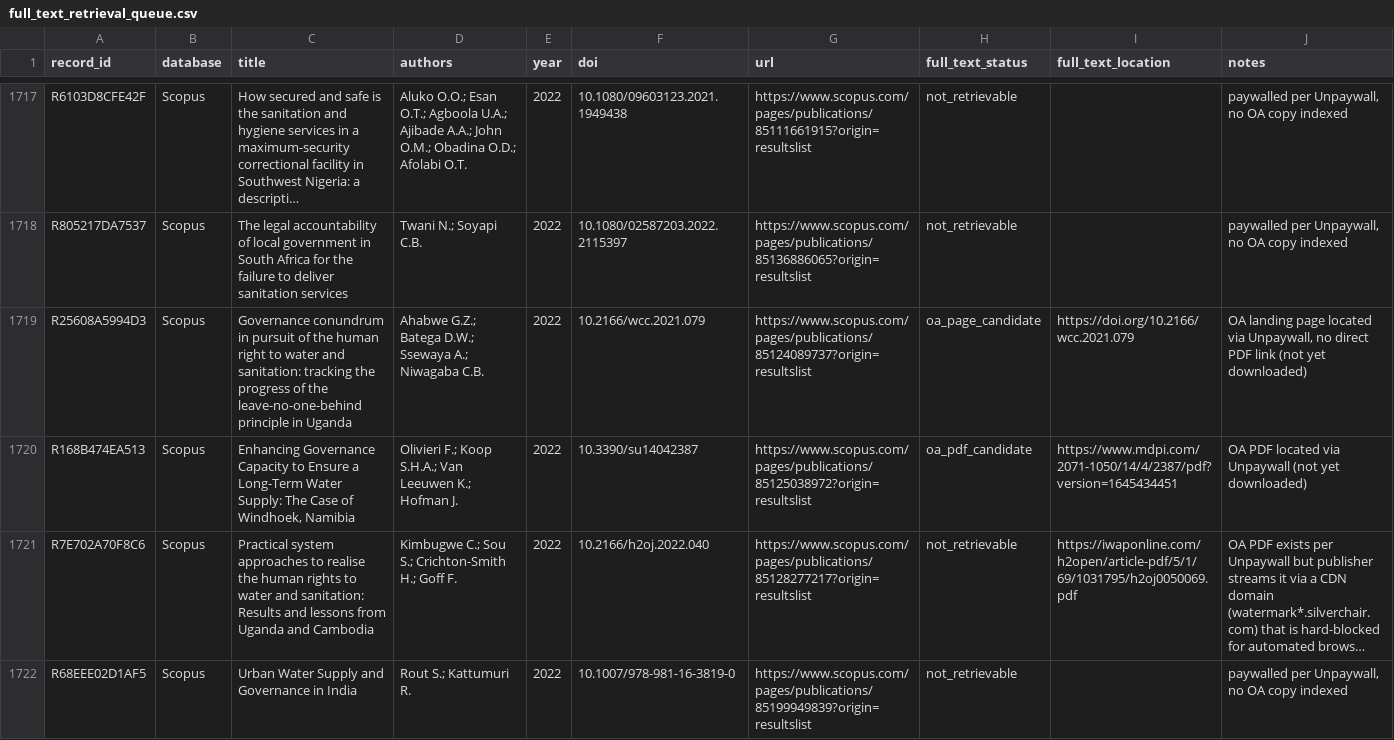
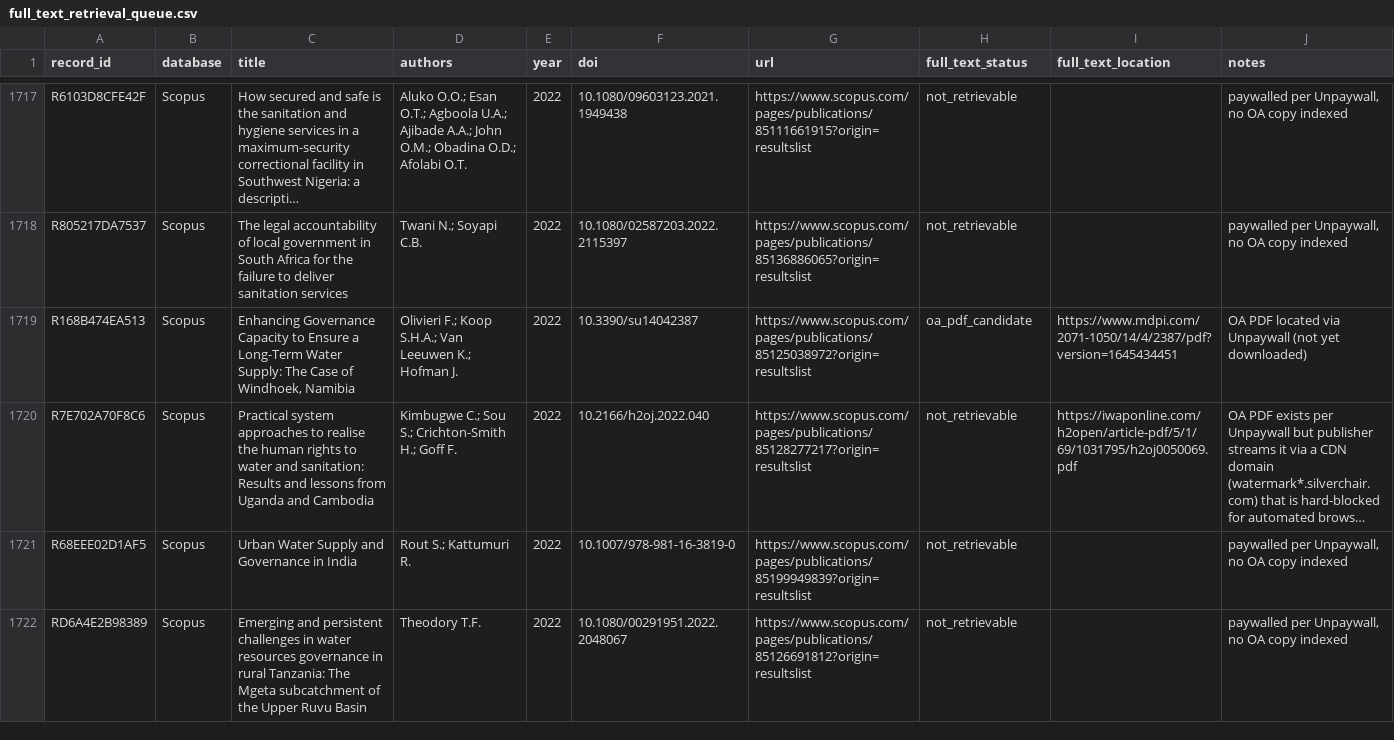
Before and after one commit to jrklaus8/water-law-dataset, a CSV file: legal-last-mile-systematic-review/02_screening/full_text/full_text_retrieval_queue.csv, drawn as a sheet; only a part is shown, gaps mark what is left out; the shorter side is filled out with more unchanged rows; long unchanged cells end in …; the diff covers the shown part only; the diff names each change by its address in the sheet, - before the commit and + after, or states it on an @@ line.

```diff
--- a/legal-last-mile-systematic-review/02_screening/full_text/full_text_retrieval_queue.csv
+++ b/legal-last-mile-systematic-review/02_screening/full_text/full_text_retrieval_queue.csv
-row 1719: R25608A5994D3 | Scopus | Governance conundrum in pursuit of the human right to water and sanitation: tracking the progress of the leave-no-one-behind principle in Uganda | Ahabwe G.Z.; Batega D.W.; Ssewaya A.; Niwagaba C.B. | 2022 | 10.2166/wcc.2021.079 | https://www.scopus.com/pages/publications/85124089737?origin=resultslist | oa_page_candidate | https://doi.org/10.2166/wcc.2021.079 | OA landing page located via Unpaywall, no direct PDF link (not yet downloaded)
```
Also changed, not shown: 4 removed rows elsewhere in this file, legal-last-mile-systematic-review/02_screening/exclusion_log/exclusion_log.csv, legal-last-mile-systematic-review/05_analysis/descriptive/evidence_map.csv, 7 other files.
